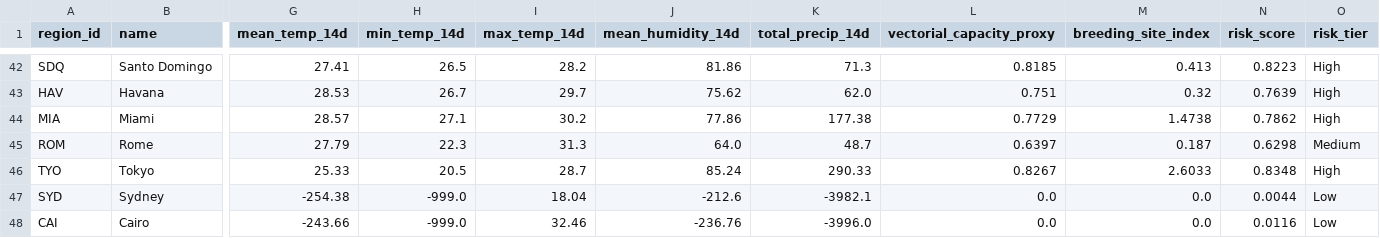
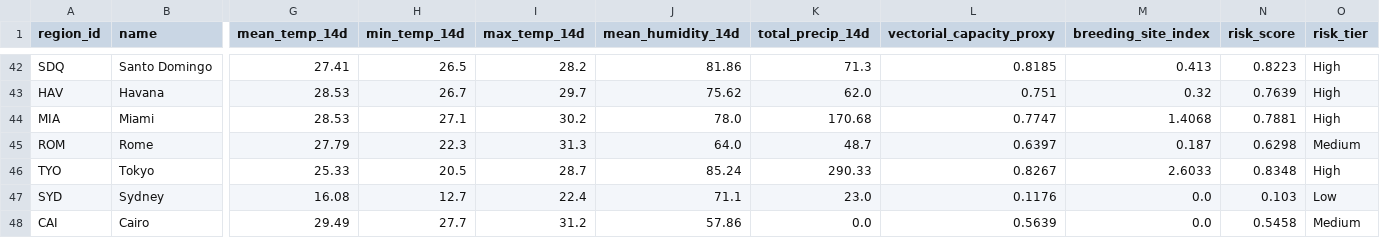
Before and after one commit to Rohith-888-destroyer/BioWeather, a CSV file: data/processed/risk_predictions.csv, drawn as a sheet; only a part is shown, gaps mark what is left out; the diff covers the shown part only; the diff names each change by its address in the sheet, - before the commit and + after, or states it on an @@ line.

```diff
--- a/data/processed/risk_predictions.csv
+++ b/data/processed/risk_predictions.csv
-G44 (mean_temp_14d): 28.57
+G44 (mean_temp_14d): 28.53
-J44 (mean_humidity_14d): 77.86
+J44 (mean_humidity_14d): 78.0
-K44 (total_precip_14d): 177.38
+K44 (total_precip_14d): 170.68
-L44 (vectorial_capacity_proxy): 0.7729
+L44 (vectorial_capacity_proxy): 0.7747
-M44 (breeding_site_index): 1.4738
+M44 (breeding_site_index): 1.4068
-N44 (risk_score): 0.7862
+N44 (risk_score): 0.7881
-G47 (mean_temp_14d): -254.38
+G47 (mean_temp_14d): 16.08
-H47 (min_temp_14d): -999.0
+H47 (min_temp_14d): 12.7
-I47 (max_temp_14d): 18.04
+I47 (max_temp_14d): 22.4
-J47 (mean_humidity_14d): -212.6
+J47 (mean_humidity_14d): 71.1
-K47 (total_precip_14d): -3982.1
+K47 (total_precip_14d): 23.0
-L47 (vectorial_capacity_proxy): 0.0
+L47 (vectorial_capacity_proxy): 0.1176
-N47 (risk_score): 0.0044
+N47 (risk_score): 0.103
-G48 (mean_temp_14d): -243.66
+G48 (mean_temp_14d): 29.49
-H48 (min_temp_14d): -999.0
+H48 (min_temp_14d): 27.7
-I48 (max_temp_14d): 32.46
+I48 (max_temp_14d): 31.2
-J48 (mean_humidity_14d): -236.76
+J48 (mean_humidity_14d): 57.86
-K48 (total_precip_14d): -3996.0
+K48 (total_precip_14d): 0.0
-L48 (vectorial_capacity_proxy): 0.0
+L48 (vectorial_capacity_proxy): 0.5639
-N48 (risk_score): 0.0116
+N48 (risk_score): 0.5458
-O48 (risk_tier): Low
+O48 (risk_tier): Medium
```
Also changed, not shown: 52 edited cells elsewhere in this file, data/processed/features_latest.csv, 7 other files.
